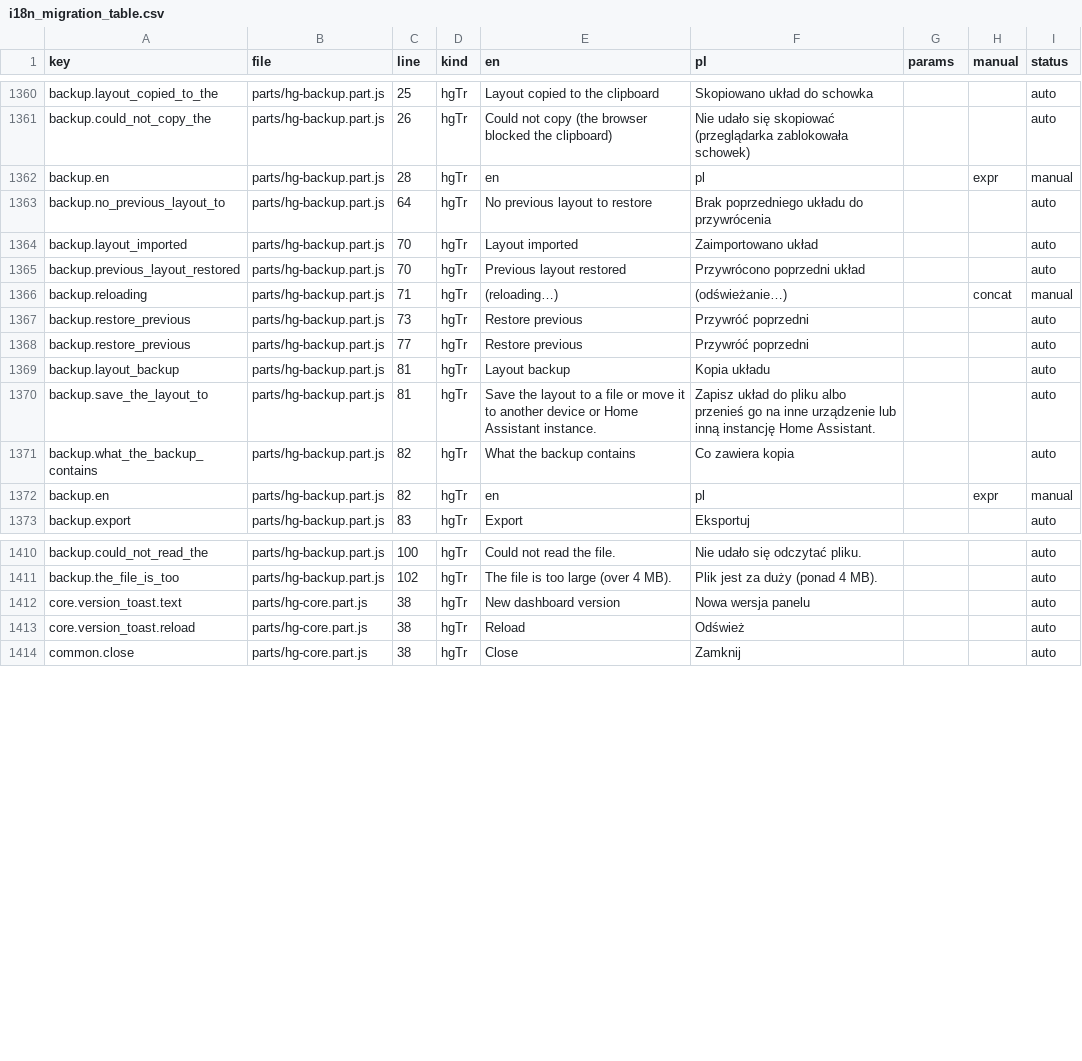
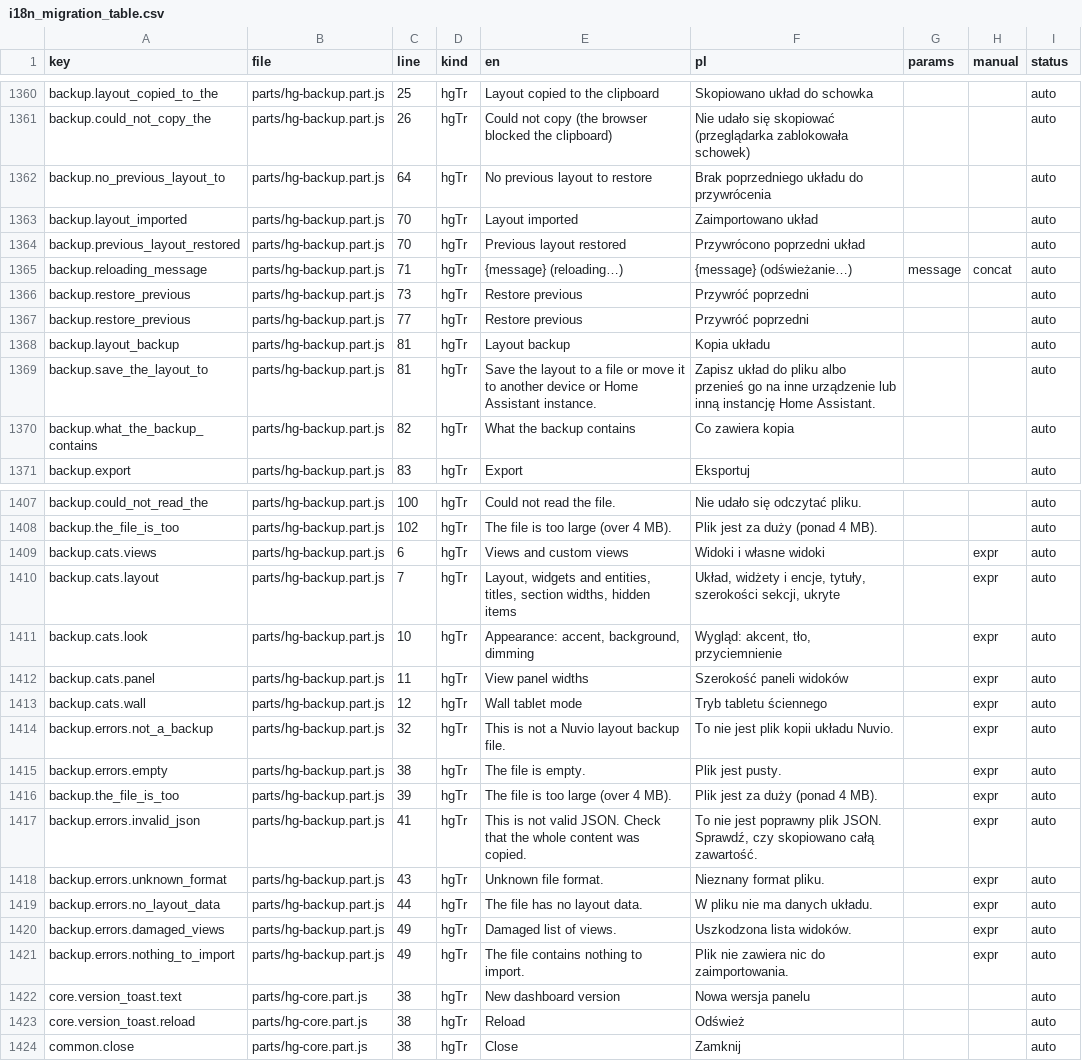
Before and after one commit to cbailly42/nuvio, a CSV file: tools/i18n_migration_table.csv, drawn as a sheet; only a part is shown, gaps mark what is left out; the diff covers the shown part only.

```diff
--- a/tools/i18n_migration_table.csv
+++ b/tools/i18n_migration_table.csv
@@ -1361,3 +1361,2 @@ backup.layout_copied_to_the,parts/hg-backup.part.js,25,hgTr,Layout copied to the
 backup.could_not_copy_the,parts/hg-backup.part.js,26,hgTr,Could not copy (the browser blocked the clipboard),Nie udało się skopiować (przeglądarka zablokowała schowek),,,auto
-backup.en,parts/hg-backup.part.js,28,hgTr,en,pl,,expr,manual
 backup.no_previous_layout_to,parts/hg-backup.part.js,64,hgTr,No previous layout to restore,Brak poprzedniego układu do przywrócenia,,,auto
@@ -1365,3 +1364,3 @@ backup.layout_imported,parts/hg-backup.part.js,70,hgTr,Layout imported,Zaimporto
 backup.previous_layout_restored,parts/hg-backup.part.js,70,hgTr,Previous layout restored,Przywrócono poprzedni układ,,,auto
-backup.reloading,parts/hg-backup.part.js,71,hgTr, (reloading…), (odświeżanie…),,concat,manual
+backup.reloading_message,parts/hg-backup.part.js,71,hgTr,{message} (reloading…),{message} (odświeżanie…),message,concat,auto
 backup.restore_previous,parts/hg-backup.part.js,73,hgTr,Restore previous,Przywróć poprzedni,,,auto
@@ -1371,3 +1370,2 @@ backup.save_the_layout_to,parts/hg-backup.part.js,81,hgTr,Save the layout to a f
 backup.what_the_backup_contains,parts/hg-backup.part.js,82,hgTr,What the backup contains,Co zawiera kopia,,,auto
-backup.en,parts/hg-backup.part.js,82,hgTr,en,pl,,expr,manual
 backup.export,parts/hg-backup.part.js,83,hgTr,Export,Eksportuj,,,auto
@@ -1411,2 +1408,15 @@ backup.could_not_read_the,parts/hg-backup.part.js,100,hgTr,Could not read the fi
 backup.the_file_is_too,parts/hg-backup.part.js,102,hgTr,The file is too large (over 4 MB).,Plik jest za duży (ponad 4 MB).,,,auto
+backup.cats.views,parts/hg-backup.part.js,6,hgTr,Views and custom views,Widoki i własne widoki,,expr,auto
+backup.cats.layout,parts/hg-backup.part.js,7,hgTr,"Layout, widgets and entities, titles, section widths, hidden items","Układ, widżety i encje, tytuły, szerokości sekcji, ukryte",,expr,auto
+backup.cats.look,parts/hg-backup.part.js,10,hgTr,"Appearance: accent, background, dimming","Wygląd: akcent, tło, przyciemnienie",,expr,auto
+backup.cats.panel,parts/hg-backup.part.js,11,hgTr,View panel widths,Szerokość paneli widoków,,expr,auto
+backup.cats.wall,parts/hg-backup.part.js,12,hgTr,Wall tablet mode,Tryb tabletu ściennego,,expr,auto
+backup.errors.not_a_backup,parts/hg-backup.part.js,32,hgTr,This is not a Nuvio layout backup file.,To nie jest plik kopii układu Nuvio.,,expr,auto
+backup.errors.empty,parts/hg-backup.part.js,38,hgTr,The file is empty.,Plik jest pusty.,,expr,auto
+backup.the_file_is_too,parts/hg-backup.part.js,39,hgTr,The file is too large (over 4 MB).,Plik jest za duży (ponad 4 MB).,,expr,auto
+backup.errors.invalid_json,parts/hg-backup.part.js,41,hgTr,This is not valid JSON. Check that the whole content was copied.,"To nie jest poprawny plik JSON. Sprawdź, czy skopiowano całą zawartość.",,expr,auto
+backup.errors.unknown_format,parts/hg-backup.part.js,43,hgTr,Unknown file format.,Nieznany format pliku.,,expr,auto
+backup.errors.no_layout_data,parts/hg-backup.part.js,44,hgTr,The file has no layout data.,W pliku nie ma danych układu.,,expr,auto
+backup.errors.damaged_views,parts/hg-backup.part.js,49,hgTr,Damaged list of views.,Uszkodzona lista widoków.,,expr,auto
+backup.errors.nothing_to_import,parts/hg-backup.part.js,49,hgTr,The file contains nothing to import.,Plik nie zawiera nic do zaimportowania.,,expr,auto
 core.version_toast.text,parts/hg-core.part.js,38,hgTr,New dashboard version,Nowa wersja panelu,,,auto
```
Also changed, not shown: 1 removed row and 7 edited cells elsewhere in this file, 3 other files.
